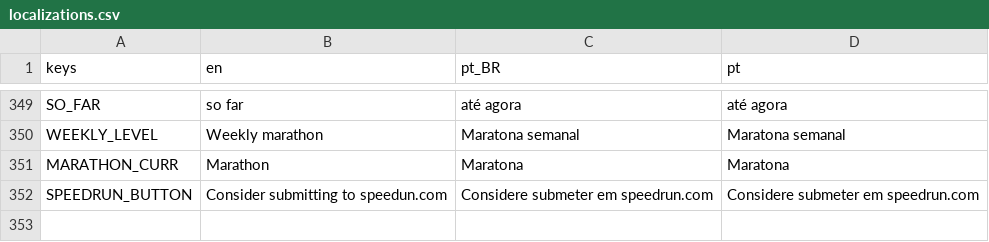
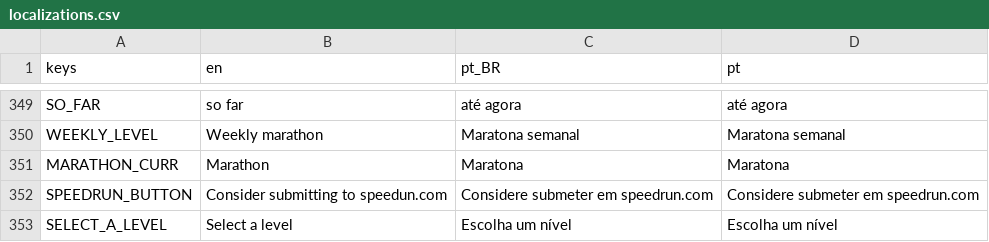
Before and after one commit to MarvellousSoft/liquidum, a CSV file: project/localization/localizations.csv, drawn as a sheet; only a part is shown, gaps mark what is left out; the diff names each change by its address in the sheet, - before the commit and + after, or states it on an @@ line.

Commit message:
Select a level on level section

```diff
--- a/project/localization/localizations.csv
+++ b/project/localization/localizations.csv
+row 353: SELECT_A_LEVEL | Select a level | Escolha um nível | Escolha um nível
```
Also changed, not shown: 3 other files.
